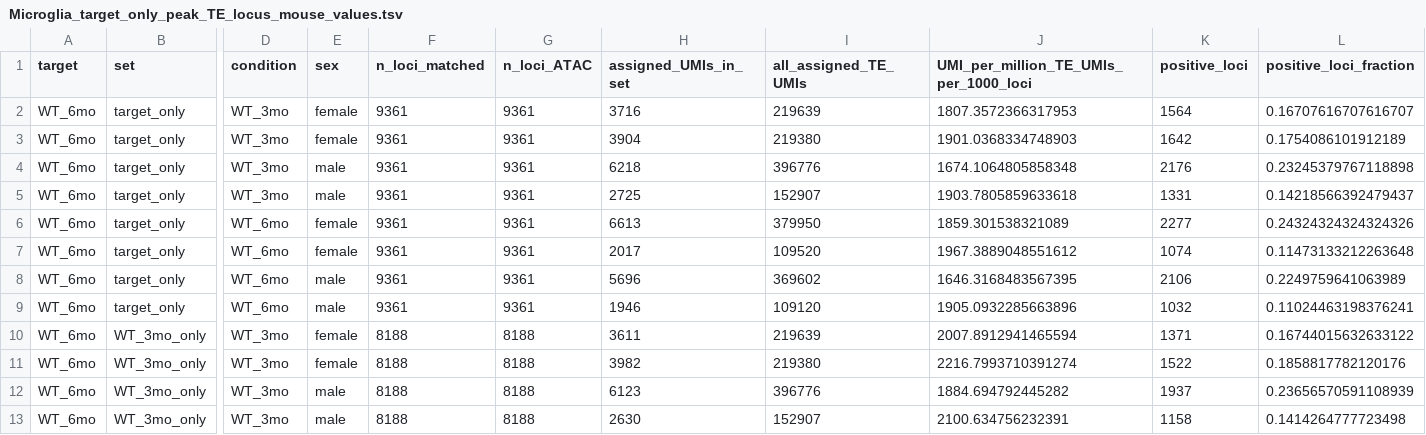
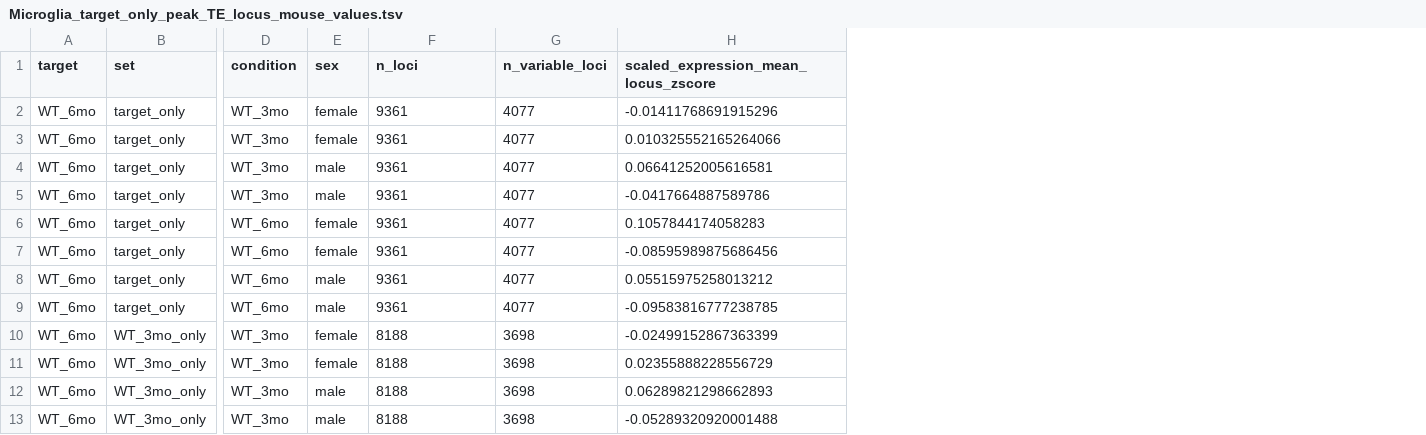
Before and after one commit to Ali-Mujahid/p5.project_Alzheimer_scdata, a TSV file: updates/rna_microglia_20261017/atlas/downloads/Microglia_target_only_peak_TE_locus_mouse_values.tsv, drawn as a sheet; only a part is shown, gaps mark what is left out; removed rows and columns are numbered as before the commit, all else as after; the diff names each change by its address in the sheet, - before the commit and + after, or states it on an @@ line.

Commit message:
Use locus-scaled expression in TE RNA boxplots

```diff
--- a/updates/rna_microglia_20261017/atlas/downloads/Microglia_target_only_peak_TE_locus_mouse_values.tsv
+++ b/updates/rna_microglia_20261017/atlas/downloads/Microglia_target_only_peak_TE_locus_mouse_values.tsv
-column G (n_loci_ATAC), rows 2-13: 9361 | 9361 | 9361 | 9361 | 9361 | 9361 | 9361 | 9361 | 8188 | 8188 | 8188 | 8188
-column H (assigned_UMIs_in_set), rows 2-13: 3716 | 3904 | 6218 | 2725 | 6613 | 2017 | 5696 | 1946 | 3611 | 3982 | 6123 | 2630
-column I (all_assigned_TE_UMIs), rows 2-13: 219639 | 219380 | 396776 | 152907 | 379950 | 109520 | 369602 | 109120 | 219639 | 219380 | 396776 | 152907
-column J, rows 1-13: UMI_per_million_TE_UMIs_per_1000_loci | 1807.3572366317953 | 1901.0368334748903 | 1674.1064805858348 | 1903.7805859633618 | 1859.301538321089 | 1967.3889048551612 | 1646.3168483567395 | 1905.0932285663896 | 2007.8912941465594 | 2216.7993710391274 | 1884.694792445282 | 2100.634756232391
-column K (positive_loci), rows 2-13: 1564 | 1642 | 2176 | 1331 | 2277 | 1074 | 2106 | 1032 | 1371 | 1522 | 1937 | 1158
-column L (positive_loci_fraction), rows 2-13: 0.16707616707616707 | 0.1754086101912189 | 0.23245379767118898 | 0.14218566392479437 | 0.24324324324324326 | 0.11473133212263648 | 0.2249759641063989 | 0.11024463198376241 | 0.16744015632633122 | 0.1858817782120176 | 0.23656570591108939 | 0.1414264777723498
+column G (n_variable_loci), rows 2-13: 4077 | 4077 | 4077 | 4077 | 4077 | 4077 | 4077 | 4077 | 3698 | 3698 | 3698 | 3698
+column H, rows 1-13: scaled_expression_mean_locus_zscore | -0.01411768691915296 | 0.010325552165264066 | 0.06641252005616581 | -0.0417664887589786 | 0.1057844174058283 | -0.08595989875686456 | 0.05515975258013212 | -0.09583816777238785 | -0.02499152867363399 | 0.02355888228556729 | 0.06289821298662893 | -0.05289320920001488
-F1: n_loci_matched
+F1: n_loci
```
Also changed, not shown: updates/rna_microglia_20261017/atlas/downloads/Microglia_target_only_peak_TE_locus_summary.tsv, 5 other files.
